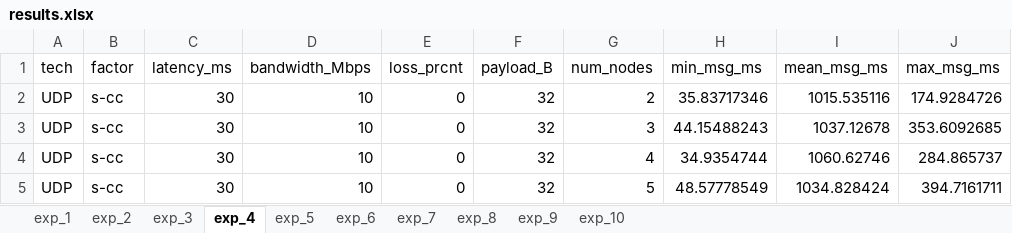
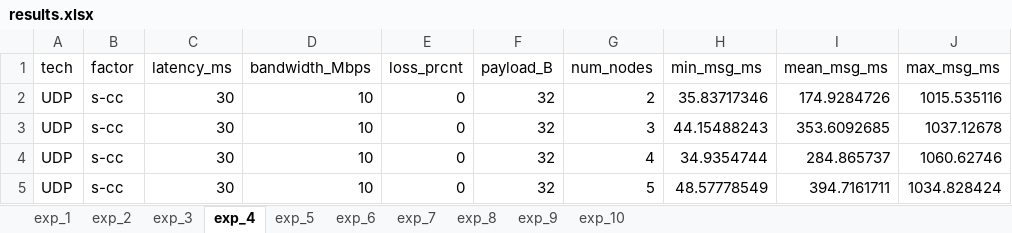
Before and after one commit to bradgwest/csci566_pa, an Excel workbook: pa2/results.xlsx, sheet exp_4, drawn as a sheet; values as stored, in another font and other column widths than the file's, no borders; the diff names each change by its address in the sheet, - before the commit and + after, or states it on an @@ line.

Commit message:
Add updated results

```diff
--- a/pa2/results.xlsx (sheet exp_4)
+++ b/pa2/results.xlsx (sheet exp_4)
-I2 (mean_msg_ms): 1015.535116
+I2 (mean_msg_ms): 174.9284726
-J2 (max_msg_ms): 174.9284726
+J2 (max_msg_ms): 1015.535116
-I3 (mean_msg_ms): 1037.12678
+I3 (mean_msg_ms): 353.6092685
-J3 (max_msg_ms): 353.6092685
+J3 (max_msg_ms): 1037.12678
-I4 (mean_msg_ms): 1060.62746
+I4 (mean_msg_ms): 284.865737
-J4 (max_msg_ms): 284.865737
+J4 (max_msg_ms): 1060.62746
-I5 (mean_msg_ms): 1034.828424
+I5 (mean_msg_ms): 394.7161711
-J5 (max_msg_ms): 394.7161711
+J5 (max_msg_ms): 1034.828424
```
